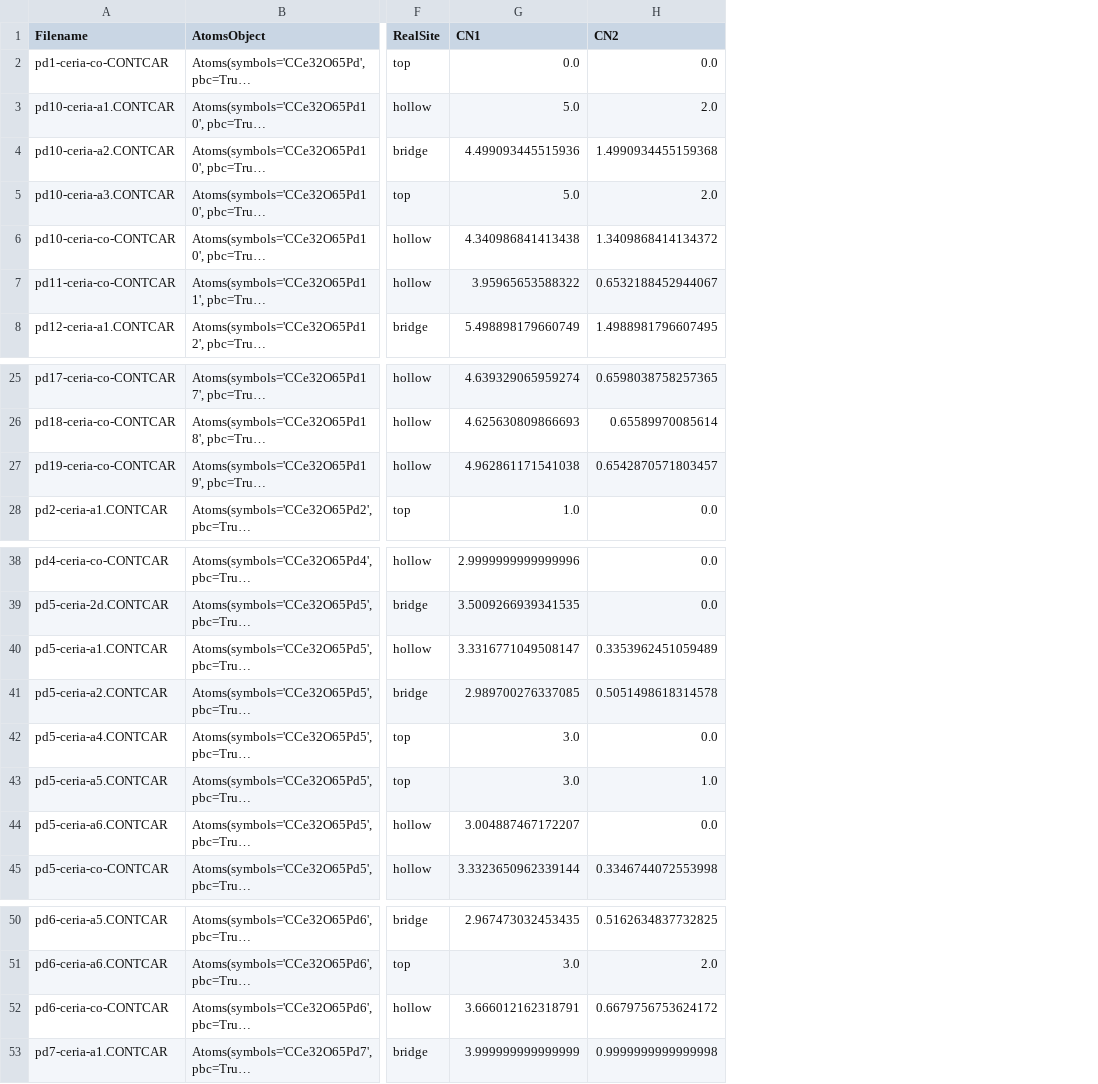
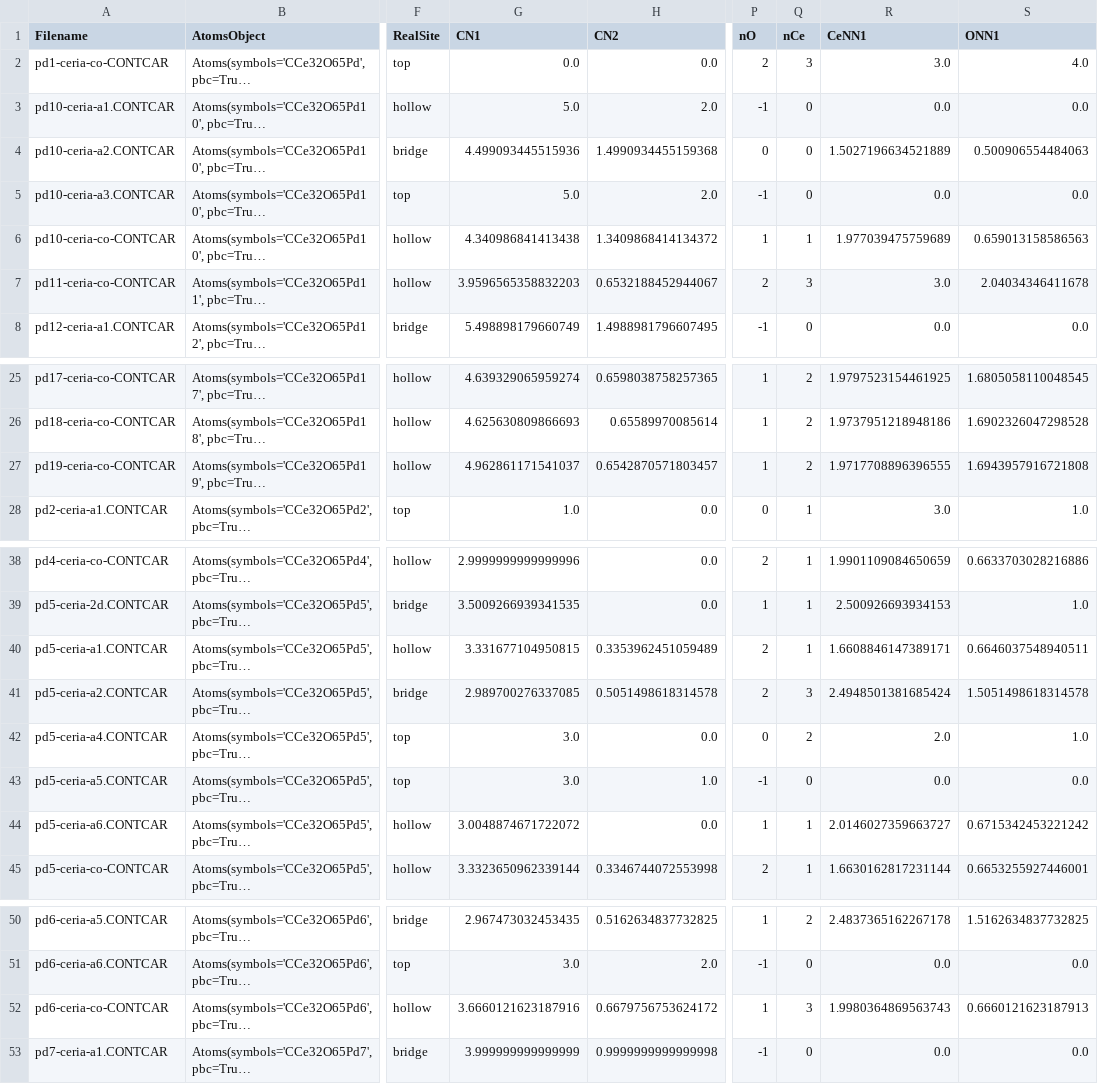
Before and after one commit to xzong0619/Pdn-Dynamics-Model, a CSV file: CO-adsorption/pool/descriptor_data.csv, drawn as a sheet; only a part is shown, gaps mark what is left out; long unchanged cells end in …; the diff names each change by its address in the sheet, - before the commit and + after, or states it on an @@ line.

```diff
--- a/CO-adsorption/pool/descriptor_data.csv
+++ b/CO-adsorption/pool/descriptor_data.csv
+column P (nO), rows 2-8: 2 | -1 | 0 | -1 | 1 | 2 | -1; rows 25-28: 1 | 1 | 1 | 0; rows 38-45: 2 | 1 | 2 | 2 | 0 | -1 | 1 | 2; rows 50-53: 1 | -1 | 1 | -1
+column Q (nCe), rows 2-8: 3 | 0 | 0 | 0 | 1 | 3 | 0; rows 25-28: 2 | 2 | 2 | 1; rows 38-45: 1 | 1 | 1 | 3 | 2 | 0 | 1 | 1; rows 50-53: 2 | 0 | 3 | 0
+column R (CeNN1), rows 2-8: 3.0 | 0.0 | 1.5027196634521889 | 0.0 | 1.977039475759689 | 3.0 | 0.0; rows 25-28: 1.9797523154461925 | 1.9737951218948186 | 1.9717708896396555 | 3.0; rows 38-45: 1.9901109084650659 | 2.500926693934153 | 1.6608846147389171 | 2.4948501381685424 | 2.0 | 0.0 | 2.0146027359663727 | 1.6630162817231144; rows 50-53: 2.4837365162267178 | 0.0 | 1.9980364869563743 | 0.0
+column S (ONN1), rows 2-8: 4.0 | 0.0 | 0.500906554484063 | 0.0 | 0.659013158586563 | 2.04034346411678 | 0.0; rows 25-28: 1.6805058110048545 | 1.6902326047298528 | 1.6943957916721808 | 1.0; rows 38-45: 0.6633703028216886 | 1.0 | 0.6646037548940511 | 1.5051498618314578 | 1.0 | 0.0 | 0.6715342453221242 | 0.6653255927446001; rows 50-53: 1.5162634837732825 | 0.0 | 0.6660121623187913 | 0.0
-G7 (CN1): 3.95965653588322
+G7 (CN1): 3.9596565358832203
-G27 (CN1): 4.962861171541038
+G27 (CN1): 4.962861171541037
-G40 (CN1): 3.3316771049508147
+G40 (CN1): 3.331677104950815
-G44 (CN1): 3.004887467172207
+G44 (CN1): 3.0048874671722072
-G52 (CN1): 3.666012162318791
+G52 (CN1): 3.6660121623187916
```
Also changed, not shown: 20 other files.
